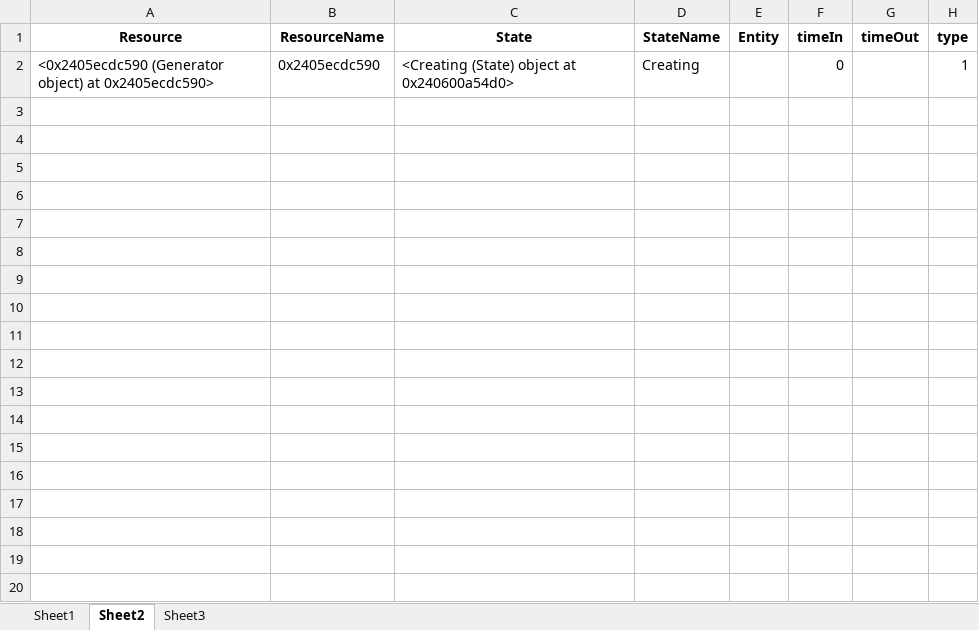
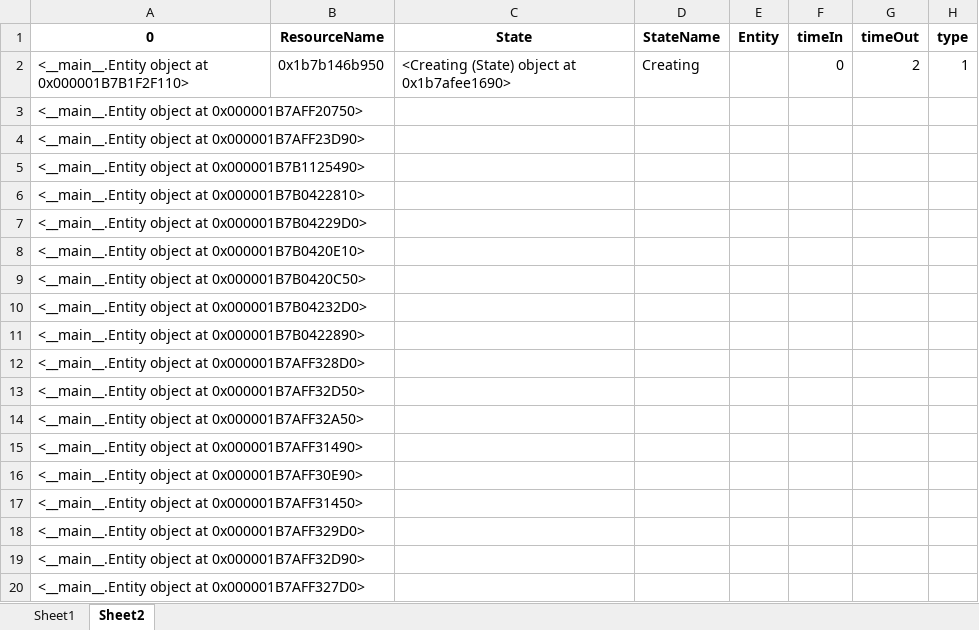
Before and after one commit to virgyst/hsim, an Excel workbook: prova funzionamento.xlsx, sheet Sheet2, drawn as a sheet; only a part is shown; values as stored, in another font and other column widths than the file's, no borders; the diff covers the shown part only; the diff names each change by its address in the sheet, - before the commit and + after, or states it on an @@ line.

```diff
--- a/prova funzionamento.xlsx (sheet Sheet2)
+++ b/prova funzionamento.xlsx (sheet Sheet2)
-sheet tab: Sheet3
-A1: Resource
+A1: 0
-A2 (0): <0x2405ecdc590 (Generator object) at 0x2405ecdc590>
+A2 (0): <__main__.Entity object at 0x000001B7B1F2F110>
-B2 (ResourceName): 0x2405ecdc590
+B2 (ResourceName): 0x1b7b146b950
-C2 (State): <Creating (State) object at 0x240600a54d0>
+C2 (State): <Creating (State) object at 0x1b7afee1690>
-G2 (timeOut): (empty)
+G2 (timeOut): 2
+row 3: <__main__.Entity object at 0x000001B7AFF20750>
+row 4: <__main__.Entity object at 0x000001B7AFF23D90>
+row 5: <__main__.Entity object at 0x000001B7B1125490>
+row 6: <__main__.Entity object at 0x000001B7B0422810>
+row 7: <__main__.Entity object at 0x000001B7B04229D0>
+row 8: <__main__.Entity object at 0x000001B7B0420E10>
+row 9: <__main__.Entity object at 0x000001B7B0420C50>
+row 10: <__main__.Entity object at 0x000001B7B04232D0>
+row 11: <__main__.Entity object at 0x000001B7B0422890>
+row 12: <__main__.Entity object at 0x000001B7AFF328D0>
+row 13: <__main__.Entity object at 0x000001B7AFF32D50>
+row 14: <__main__.Entity object at 0x000001B7AFF32A50>
+row 15: <__main__.Entity object at 0x000001B7AFF31490>
+row 16: <__main__.Entity object at 0x000001B7AFF30E90>
+row 17: <__main__.Entity object at 0x000001B7AFF31450>
+row 18: <__main__.Entity object at 0x000001B7AFF329D0>
+row 19: <__main__.Entity object at 0x000001B7AFF32D90>
+row 20: <__main__.Entity object at 0x000001B7AFF327D0>
```
Also changed, not shown: 81 added rows elsewhere in this sheet, sheet Sheet1, a_df.xlsx, df.xlsx, 7 other files.
